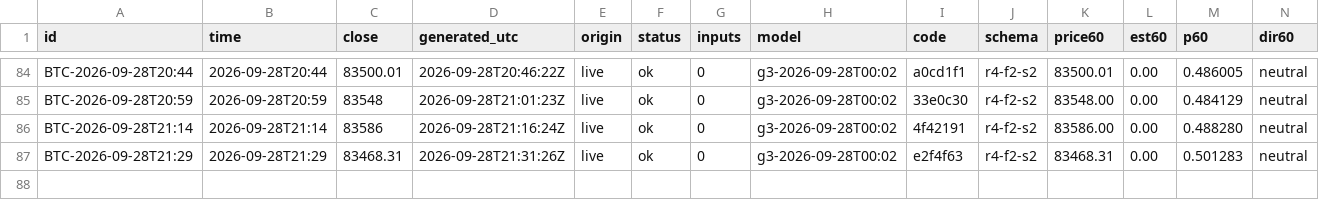
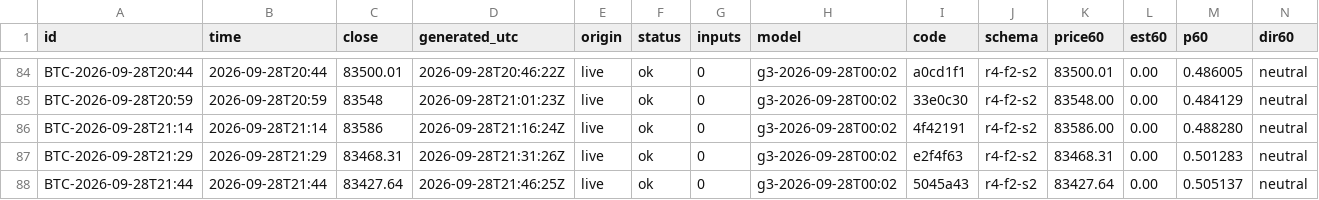
Before and after one commit to omidabduli/bitcoin-self-improving-prediction, a CSV file: data/predictions/2026-09-28.csv, drawn as a sheet; only a part is shown, gaps mark what is left out; rows hold the shown columns only; the diff names each change by its address in the sheet, - before the commit and + after, or states it on an @@ line.

```diff
--- a/data/predictions/2026-09-28.csv
+++ b/data/predictions/2026-09-28.csv
+row 88: BTC-2026-09-28T21:44 | 2026-09-28T21:44 | 83427.64 | 2026-09-28T21:46:25Z | live | ok | 0 | g3-2026-09-28T00:02 | 5045a43 | r4-f2-s2 | 83427.64 | 0.00 | 0.505137 | neutral
```
Also changed, not shown: 3 other files.
